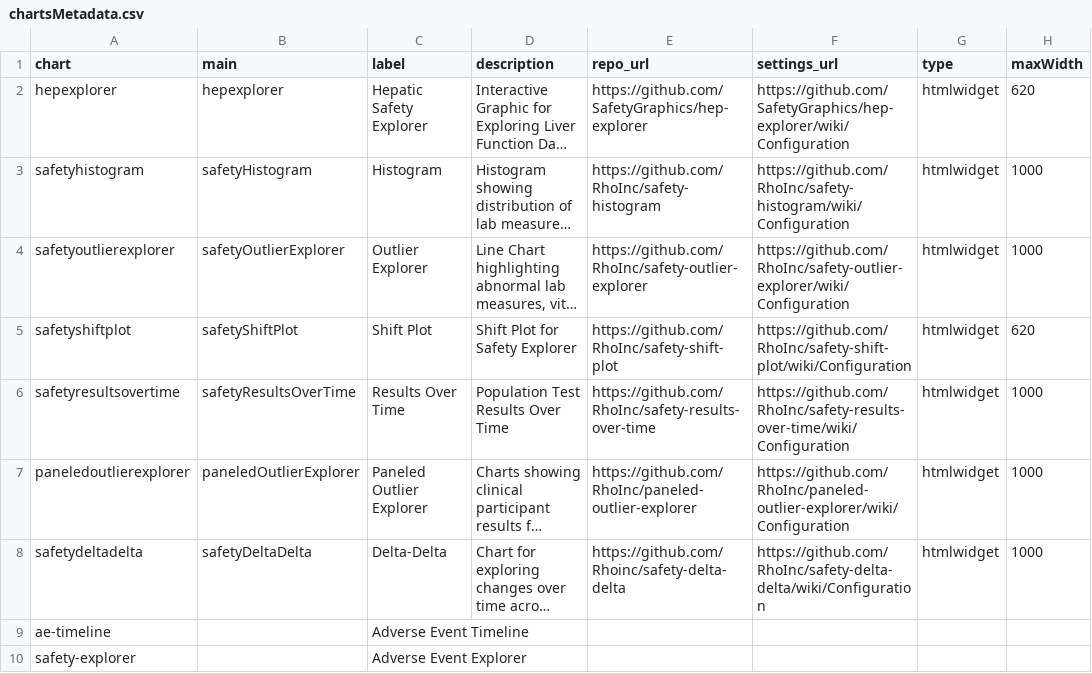
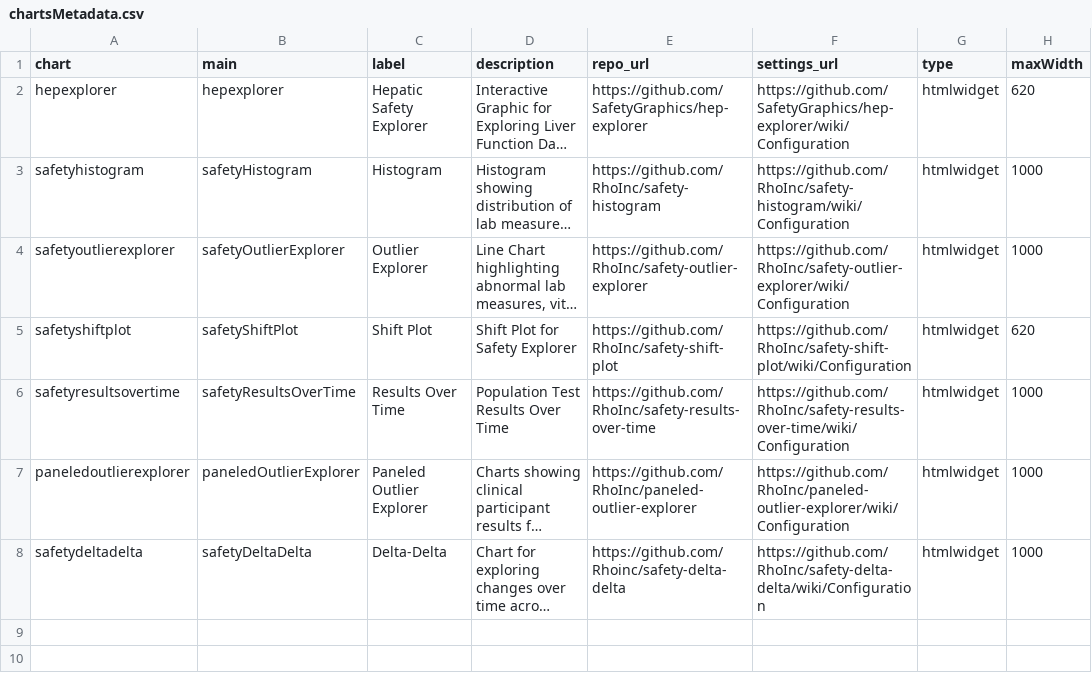
Before and after one commit to SafetyGraphics/safetyGraphics, a CSV file: data-raw/labs/chartsMetadata.csv, drawn as a sheet; long unchanged cells end in …; the diff names each change by its address in the sheet, - before the commit and + after, or states it on an @@ line.

```diff
--- a/data-raw/labs/chartsMetadata.csv
+++ b/data-raw/labs/chartsMetadata.csv
-row 9: ae-timeline |  | Adverse Event Timeline
-row 10: safety-explorer |  | Adverse Event Explorer
```
Also changed, not shown: data-raw/aes/chartsMetadata.csv, data-raw/aes/settingsMetadata.csv, 13 other files.
